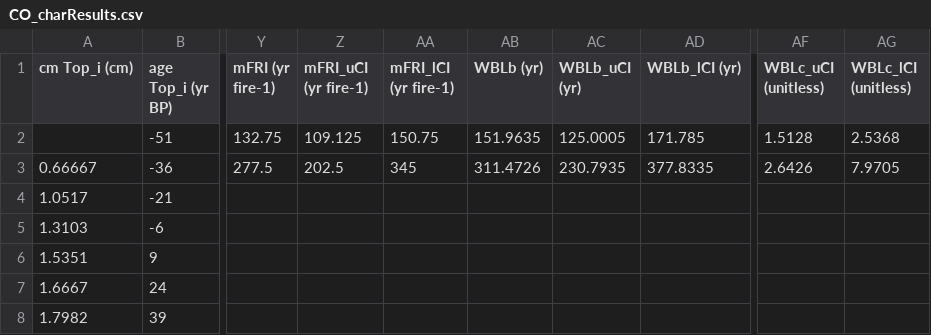
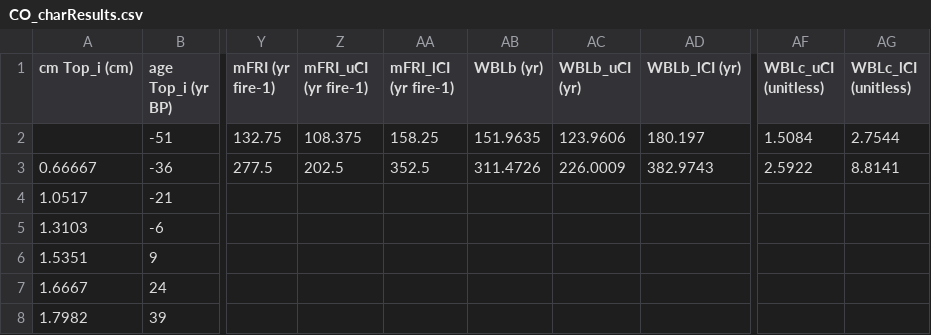
Before and after one commit to phiguera/CharAnalysis, a CSV file: CharAnalysis_2_0_MATLAB/CO_charResults.csv, drawn as a sheet; only a part is shown, gaps mark what is left out; the diff names each change by its address in the sheet, - before the commit and + after, or states it on an @@ line.

Commit message:
Fix Fig 4, Fig 6, and several post-processing bugs; add file-picker to CharAnalysis()
*Figure 4 (threshold sensitivity / SNI)*
- Implemented `CharPlotFig4()` mirroring MATLAB's `CharPlotFig4_ThresholdSNI.m`, with a 4-panel patchwork layout
- Panel (a): peaks Final marked with "+" at the correct y-level based on dynamic `threshValues` sort order; zone labels read "Zone 1", "Zone 2", etc.
- Panel (b): peaks Final series rendered in black (dots + lines); fixed `in2` index logic that was always selecting an empty data frame

*Figure 6 (FRI distributions)*
- Weibull curve now always shown when the fit converges (n > 4), regardless of KS test outcome; KS p-value appears in the annotation with "(n.s.)" flag when the test fails — avoids hiding a visually good fit due to GMM floating-point differences between R and MATLAB
- Zone panels rendered in MATLAB order: Zone 1 always on the far right
- Zone labels updated to "Zone 1", "Zone 2", etc.
- Fixed multi-line annotation: `geom_richtext` (ggtext) now uses `<br>` HTML breaks instead of `\n`, which was collapsing all statistics onto one line
- KS test changed to use a discrete Weibull CDF via `approxfun` on a 0–5000 yr grid, matching MATLAB's `kstest(FRIz, [FRIBinKS', wbl_cdf'])` exactly

*Post-processing (CharPostProcess)*
- Fixed `quantile()` crash from NA bootstrap values — added `na.rm = TRUE`
- Fixed `if (max(fri_z) > 5000)` crash for records with gaps — added `is.finite()` filter on `fri_z`
- KS test uses asymptotic Kolmogorov distribution (`exact = FALSE`) to match MATLAB

*CharAnalysis() — file picker*
- Calling `CharAnalysis()` with no argument now opens a native OS file-picker dialog (`file.choose()`), with a `readline()` fallback for non-interactive sessions

*Bug fixes*
- `CharWriteResults`: fixed stale parameter name (`char_results` → `CharResults`) in validation and function body
- `DESCRIPTION`: rewrote with correct DCF formatting (indented continuation lines, `    .` blank paragraphs) to fix `devtools::load_all()` parse error
- `NAMESPACE`: added `approxfun` to `importFrom(stats, ...)`
- `GaussianMixture.R`: updated EM convergence criterion to `0.03 * log(N)` matching MATLAB's Bowman CLUSTER convention (note: peak counts for some records still differ slightly from MATLAB due to floating-point divergence in the EM trajectory)

```diff
--- a/CharAnalysis_2_0_MATLAB/CO_charResults.csv
+++ b/CharAnalysis_2_0_MATLAB/CO_charResults.csv
-Z2 (mFRI_uCI (yr fire-1)): 109.125
+Z2 (mFRI_uCI (yr fire-1)): 108.375
-AA2 (mFRI_lCI (yr fire-1)): 150.75
+AA2 (mFRI_lCI (yr fire-1)): 158.25
-AC2 (WBLb_uCI (yr)): 125.0005
+AC2 (WBLb_uCI (yr)): 123.9606
-AD2 (WBLb_lCI (yr)): 171.785
+AD2 (WBLb_lCI (yr)): 180.197
-AF2 (WBLc_uCI (unitless)): 1.5128
+AF2 (WBLc_uCI (unitless)): 1.5084
-AG2 (WBLc_lCI (unitless)): 2.5368
+AG2 (WBLc_lCI (unitless)): 2.7544
-AA3 (mFRI_lCI (yr fire-1)): 345
+AA3 (mFRI_lCI (yr fire-1)): 352.5
-AC3 (WBLb_uCI (yr)): 230.7935
+AC3 (WBLb_uCI (yr)): 226.0009
-AD3 (WBLb_lCI (yr)): 377.8335
+AD3 (WBLb_lCI (yr)): 382.9743
-AF3 (WBLc_uCI (unitless)): 2.6426
+AF3 (WBLc_uCI (unitless)): 2.5922
-AG3 (WBLc_lCI (unitless)): 7.9705
+AG3 (WBLc_lCI (unitless)): 8.8141
```
Also changed, not shown: 10 other files.
